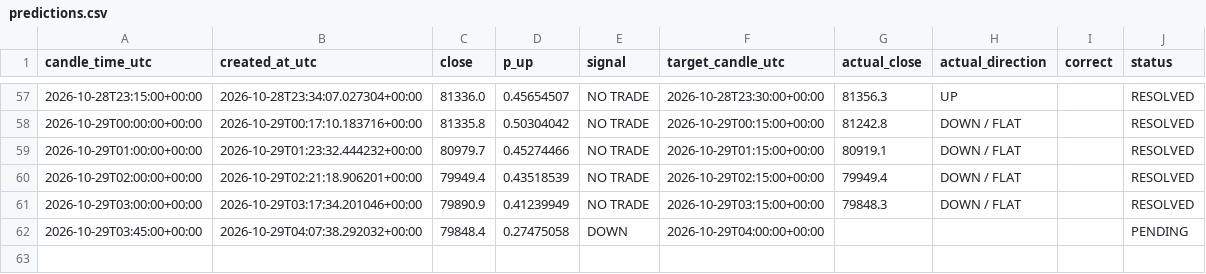
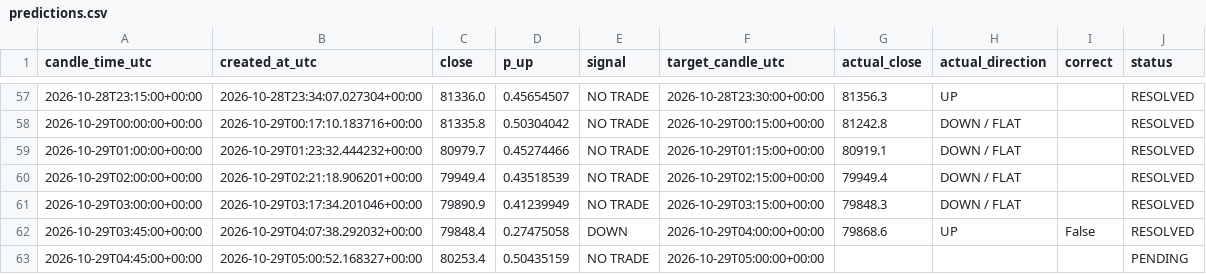
Before and after one commit to timothy12wins-ctrl/btc-signal-bot, a CSV file: data/predictions.csv, drawn as a sheet; only a part is shown, gaps mark what is left out.

```diff
--- a/data/predictions.csv
+++ b/data/predictions.csv
@@ -61,2 +61,3 @@ candle_time_utc,created_at_utc,close,p_up,signal,target_candle_utc,actual_close,
 2026-10-29T03:00:00+00:00,2026-10-29T03:17:34.201046+00:00,79890.9,0.41239949,NO TRADE,2026-10-29T03:15:00+00:00,79848.3,DOWN / FLAT,,RESOLVED
-2026-10-29T03:45:00+00:00,2026-10-29T04:07:38.292032+00:00,79848.4,0.27475058,DOWN,2026-10-29T04:00:00+00:00,,,,PENDING
+2026-10-29T03:45:00+00:00,2026-10-29T04:07:38.292032+00:00,79848.4,0.27475058,DOWN,2026-10-29T04:00:00+00:00,79868.6,UP,False,RESOLVED
+2026-10-29T04:45:00+00:00,2026-10-29T05:00:52.168327+00:00,80253.4,0.50435159,NO TRADE,2026-10-29T05:00:00+00:00,,,,PENDING
```
